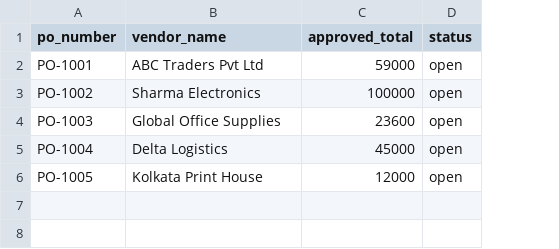
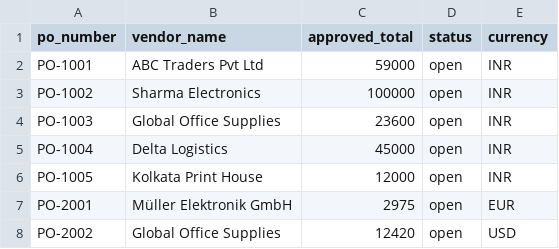
Before and after one commit to BrainClops/Grevix_invoice_automation, a CSV file: data/purchase_orders.csv, drawn as a sheet; the diff names each change by its address in the sheet, - before the commit and + after, or states it on an @@ line.

```diff
--- a/data/purchase_orders.csv
+++ b/data/purchase_orders.csv
+column E (currency), rows 2-6: all INR
+row 7: PO-2001 | Müller Elektronik GmbH | 2975 | open | EUR
+row 8: PO-2002 | Global Office Supplies | 12420 | open | USD
```
Also changed, not shown: 25 other files.
